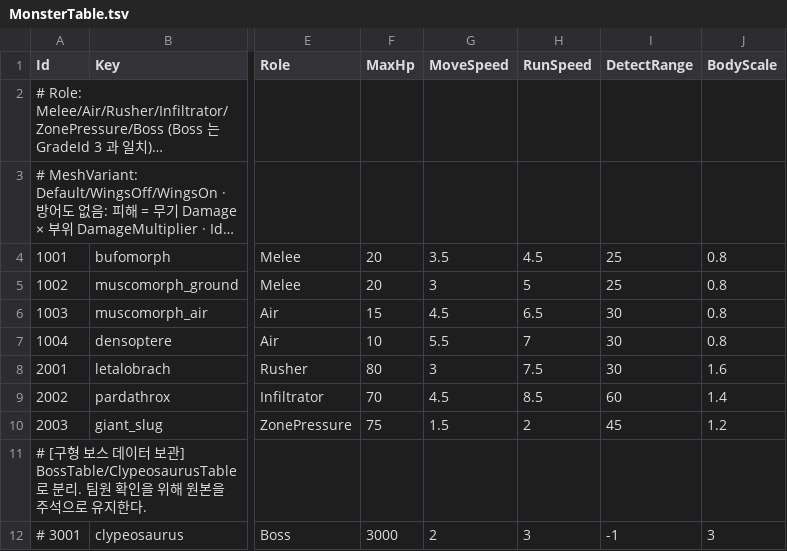
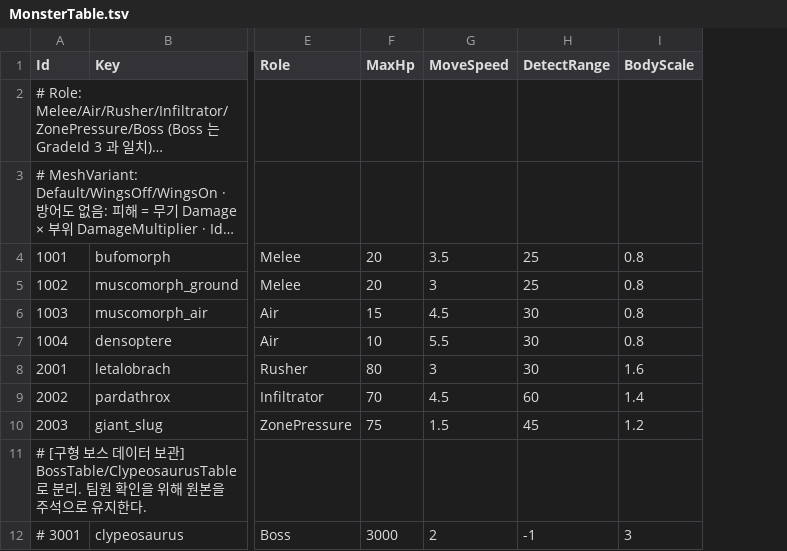
Before and after one commit to KooHoo-Dev/3rd_3D_1-3D-Project-team_even, a TSV file: Assets/StreamingAssets/Tables/MonsterTable.tsv, drawn as a sheet; only a part is shown, gaps mark what is left out; long unchanged cells end in …; the diff names each change by its address in the sheet, - before the commit and + after, or states it on an @@ line.

Commit message:
Chore: 몬스터 테이블에 사용하지 않는 runSpeed 필드 제거

```diff
--- a/Assets/StreamingAssets/Tables/MonsterTable.tsv
+++ b/Assets/StreamingAssets/Tables/MonsterTable.tsv
-column H (RunSpeed), rows 4-12: 4.5 | 5 | 6.5 | 7 | 7.5 | 8.5 | 2 |  | 3
```
Also changed, not shown: 3 other files.
